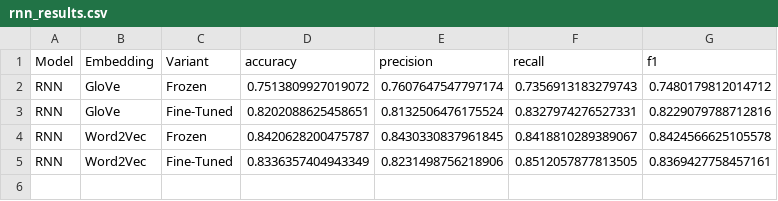
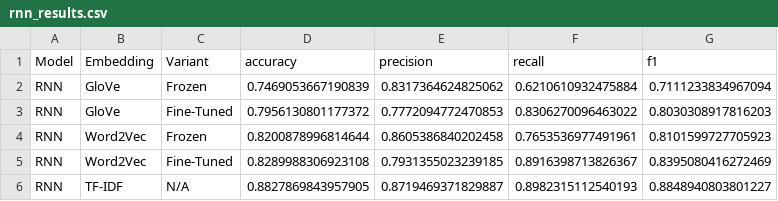
Before and after one commit to Dia8897/Assignment4_NLP_SequenceModels, a CSV file: results/rnn_results.csv, drawn as a sheet.

```diff
--- a/results/rnn_results.csv
+++ b/results/rnn_results.csv
@@ -1,5 +1,6 @@
 Model,Embedding,Variant,accuracy,precision,recall,f1
-RNN,GloVe,Frozen,0.7513809927019072,0.7607647547797174,0.7356913183279743,0.7480179812014712
-RNN,GloVe,Fine-Tuned,0.8202088625458651,0.8132506476175524,0.8327974276527331,0.8229079788712816
-RNN,Word2Vec,Frozen,0.8420628200475787,0.8430330837961845,0.8418810289389067,0.8424566625105578
-RNN,Word2Vec,Fine-Tuned,0.8336357404943349,0.8231498756218906,0.8512057877813505,0.8369427758457161
+RNN,GloVe,Frozen,0.7469053667190839,0.8317364624825062,0.6210610932475884,0.7111233834967094
+RNN,GloVe,Fine-Tuned,0.7956130801177372,0.7772094772470853,0.8306270096463022,0.8030308917816203
+RNN,Word2Vec,Frozen,0.8200878996814644,0.8605386840202458,0.7653536977491961,0.8101599727705923
+RNN,Word2Vec,Fine-Tuned,0.8289988306923108,0.7931355023239185,0.8916398713826367,0.8395080416272469
+RNN,TF-IDF,N/A,0.8827869843957905,0.8719469371829887,0.8982315112540193,0.8848940803801227
```
Also changed, not shown: 1 other file.
